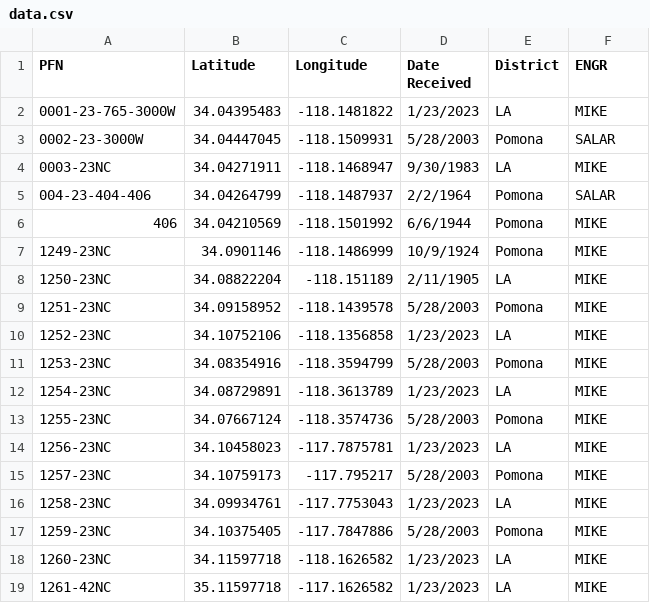
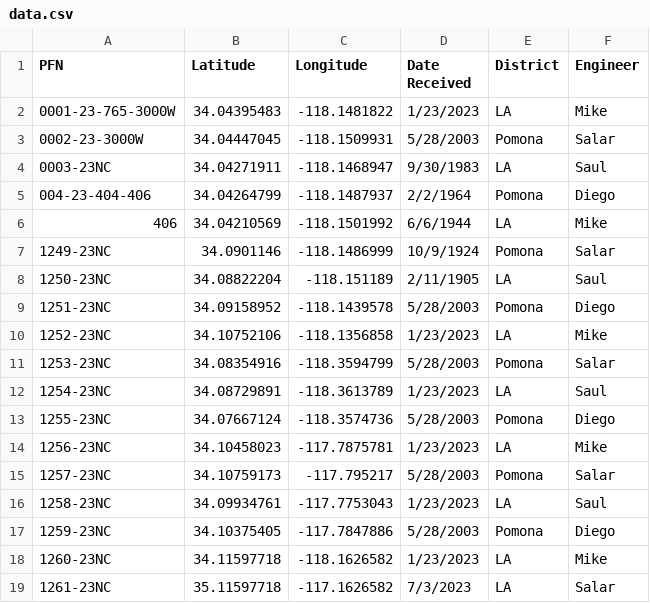
Before and after one commit to nmonge1/planFiles1, a CSV file: data.csv, drawn as a sheet.

Commit message:
added engineering layers

```diff
--- a/data.csv
+++ b/data.csv
@@ -1,19 +1,19 @@
-PFN,Latitude,Longitude,Date Received,District,ENGR
-0001-23-765-3000W,34.04395483,-118.1481822,1/23/2023,LA,MIKE
-0002-23-3000W,34.04447045,-118.1509931,5/28/2003,Pomona,SALAR
-0003-23NC,34.04271911,-118.1468947,9/30/1983,LA,MIKE
-004-23-404-406,34.04264799,-118.1487937,2/2/1964,Pomona,SALAR
-406,34.04210569,-118.1501992,6/6/1944,Pomona,MIKE
-1249-23NC,34.0901146,-118.1486999,10/9/1924,Pomona,MIKE
-1250-23NC,34.08822204,-118.151189,2/11/1905,LA,MIKE
-1251-23NC,34.09158952,-118.1439578,5/28/2003,Pomona,MIKE
-1252-23NC,34.10752106,-118.1356858,1/23/2023,LA,MIKE
-1253-23NC,34.08354916,-118.3594799,5/28/2003,Pomona,MIKE
-1254-23NC,34.08729891,-118.3613789,1/23/2023,LA,MIKE
-1255-23NC,34.07667124,-118.3574736,5/28/2003,Pomona,MIKE
-1256-23NC,34.10458023,-117.7875781,1/23/2023,LA,MIKE
-1257-23NC,34.10759173,-117.795217,5/28/2003,Pomona,MIKE
-1258-23NC,34.09934761,-117.7753043,1/23/2023,LA,MIKE
-1259-23NC,34.10375405,-117.7847886,5/28/2003,Pomona,MIKE
-1260-23NC,34.11597718,-118.1626582,1/23/2023,LA,MIKE
-1261-42NC,35.11597718,-117.1626582,1/23/2023,LA,MIKE
+PFN,Latitude,Longitude,Date Received,District,Engineer
+0001-23-765-3000W,34.04395483,-118.1481822,1/23/2023,LA,Mike
+0002-23-3000W,34.04447045,-118.1509931,5/28/2003,Pomona,Salar
+0003-23NC,34.04271911,-118.1468947,9/30/1983,LA,Saul
+004-23-404-406,34.04264799,-118.1487937,2/2/1964,Pomona,Diego
+406,34.04210569,-118.1501992,6/6/1944,LA,Mike
+1249-23NC,34.0901146,-118.1486999,10/9/1924,Pomona,Salar
+1250-23NC,34.08822204,-118.151189,2/11/1905,LA,Saul
+1251-23NC,34.09158952,-118.1439578,5/28/2003,Pomona,Diego
+1252-23NC,34.10752106,-118.1356858,1/23/2023,LA,Mike
+1253-23NC,34.08354916,-118.3594799,5/28/2003,Pomona,Salar
+1254-23NC,34.08729891,-118.3613789,1/23/2023,LA,Saul
+1255-23NC,34.07667124,-118.3574736,5/28/2003,Pomona,Diego
+1256-23NC,34.10458023,-117.7875781,1/23/2023,LA,Mike
+1257-23NC,34.10759173,-117.795217,5/28/2003,Pomona,Salar
+1258-23NC,34.09934761,-117.7753043,1/23/2023,LA,Saul
+1259-23NC,34.10375405,-117.7847886,5/28/2003,Pomona,Diego
+1260-23NC,34.11597718,-118.1626582,1/23/2023,LA,Mike
+1261-23NC,35.11597718,-117.1626582,7/3/2023,LA,Salar
```
Also changed, not shown: 26 other files.
